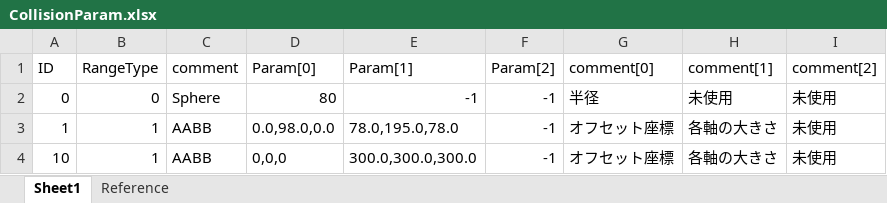
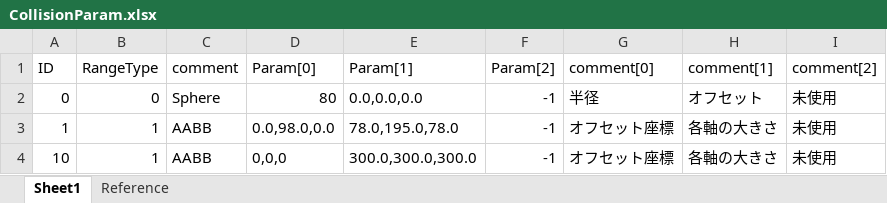
Before and after one commit to kana-bunbun/2nd_3DAction, an Excel workbook: DXLibProject_Start/Data/CSV/CollisionParam.xlsx, sheet Sheet1, drawn as a sheet; values as stored, in another font and other column widths than the file's, no borders; the diff names each change by its address in the sheet, - before the commit and + after, or states it on an @@ line.

```diff
--- a/DXLibProject_Start/Data/CSV/CollisionParam.xlsx (sheet Sheet1)
+++ b/DXLibProject_Start/Data/CSV/CollisionParam.xlsx (sheet Sheet1)
-E2 (Param[1]): -1
+E2 (Param[1]): 0.0,0.0,0.0
-H2 (comment[1]): 未使用
+H2 (comment[1]): オフセット
```
Also changed, not shown: sheet Reference, DXLibProject_Start/Data/CSV/CollisionData.xlsx, 17 other files.
